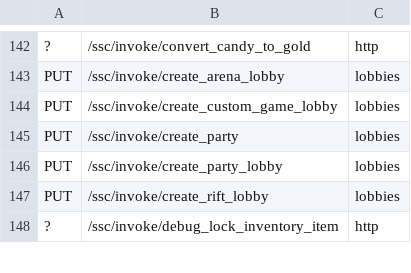
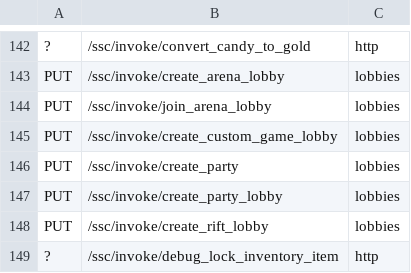
Before and after one commit to openversus/ovs-http-server, a TSV file: dotnet/tools/routes/sources/owners.tsv, drawn as a sheet; only a part is shown, gaps mark what is left out; the diff names each change by its address in the sheet, - before the commit and + after, or states it on an @@ line.

Commit message:
Add Arena lobby support and join handling
Introduce Arena lobby support: add ArenaLobby model (teams, homes, capacity), ArenaLobbyService (Create/Join/Switch/Kick/Leave, document generation, notices), and LobbyInvites helper. Wire game route PUT /ssc/invoke/join_arena_lobby (endpoint) and route ownership/tools/docs updates (routes.json, ROUTES.md, gen_routes, owners.tsv, haproxy.cfg). Update party logic to handle Arena lobbies (invites, leaving, kept mode) and share custom-lobby verbs with Arena service. Add integration tests for arena join/kick/leave behavior and small debug logging. This implements bench-observed join_arena_lobby behavior and lobby invite flow.

```diff
--- a/dotnet/tools/routes/sources/owners.tsv
+++ b/dotnet/tools/routes/sources/owners.tsv
+row 144: PUT | /ssc/invoke/join_arena_lobby | lobbies
```
Also changed, not shown: 17 other files.
